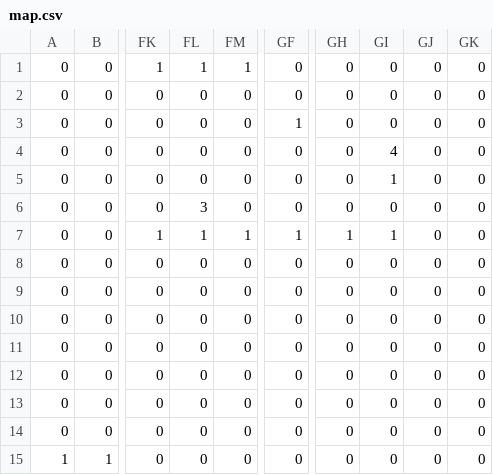
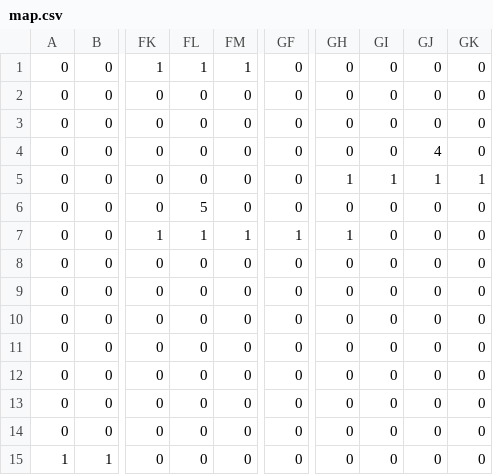
Before and after one commit to UoB-COMSM0110/2023-group-1, a CSV file: the_game/the_game/Main/map.csv, drawn as a sheet; only a part is shown, gaps mark what is left out; the diff names each change by its address in the sheet, - before the commit and + after, or states it on an @@ line.

```diff
--- a/the_game/the_game/Main/map.csv
+++ b/the_game/the_game/Main/map.csv
-GF3: 1
+GF3: 0
-GI4: 4
+GI4: 0
-GJ4: 0
+GJ4: 4
-GH5: 0
+GH5: 1
-GJ5: 0
+GJ5: 1
-GK5: 0
+GK5: 1
-FL6: 3
+FL6: 5
-GI7: 1
+GI7: 0
```
Also changed, not shown: 2 other files.
